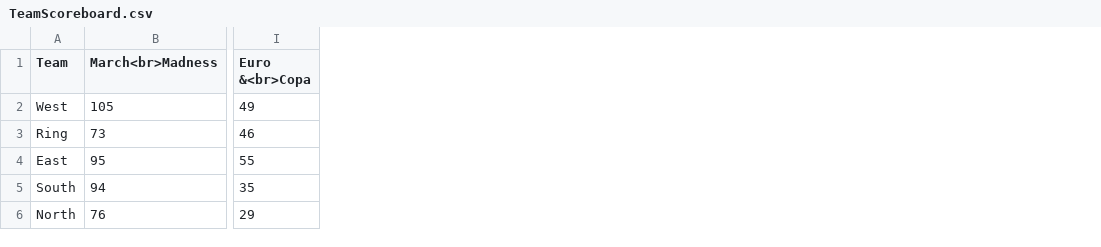
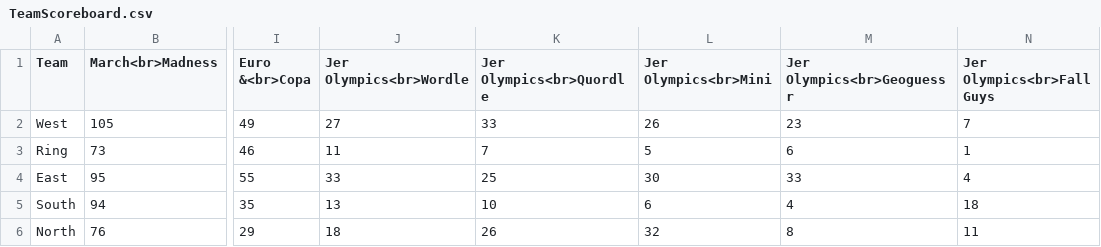
Before and after one commit to Jmanweller/SummerChallenge24, a CSV file: TeamScoreboard.csv, drawn as a sheet; only a part is shown, gaps mark what is left out; the diff names each change by its address in the sheet, - before the commit and + after, or states it on an @@ line.

```diff
--- a/TeamScoreboard.csv
+++ b/TeamScoreboard.csv
+column J (Jer Olympics<br>Wordle), rows 2-6: 27 | 11 | 33 | 13 | 18
+column K (Jer Olympics<br>Quordle), rows 2-6: 33 | 7 | 25 | 10 | 26
+column L (Jer Olympics<br>Mini), rows 2-6: 26 | 5 | 30 | 6 | 32
+column M (Jer Olympics<br>Geoguessr), rows 2-6: 23 | 6 | 33 | 4 | 8
+column N (Jer Olympics<br>Fall Guys), rows 2-6: 7 | 1 | 4 | 18 | 11
```
Also changed, not shown: PlayerScoreboard.csv, 1 other file.
